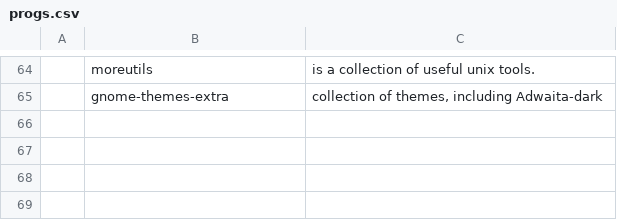
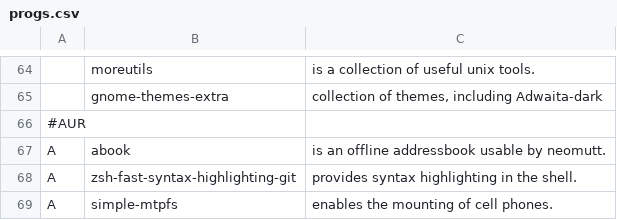
Before and after one commit to GeorgLLehmann/LARBS, a CSV file: progs.csv, drawn as a sheet; only a part is shown, gaps mark what is left out; the diff names each change by its address in the sheet, - before the commit and + after, or states it on an @@ line.

Commit message:
Update progs.csv
Added AUR-Packages

```diff
--- a/progs.csv
+++ b/progs.csv
+row 66: #AUR
+row 67: A | abook | is an offline addressbook usable by neomutt.
+row 68: A | zsh-fast-syntax-highlighting-git | provides syntax highlighting in the shell.
+row 69: A | simple-mtpfs | enables the mounting of cell phones.
```
